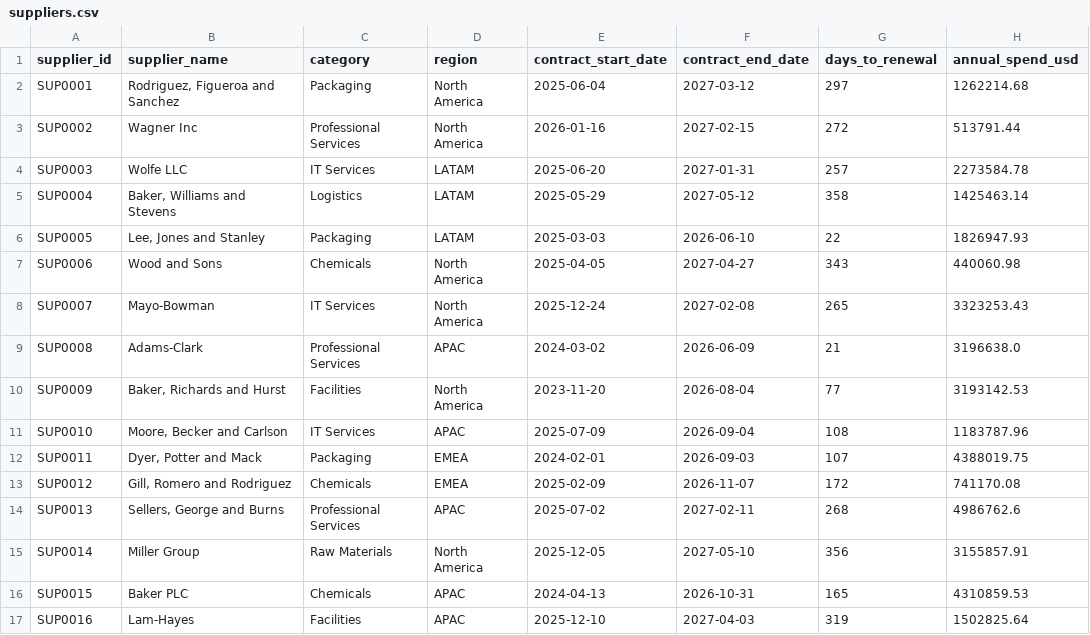
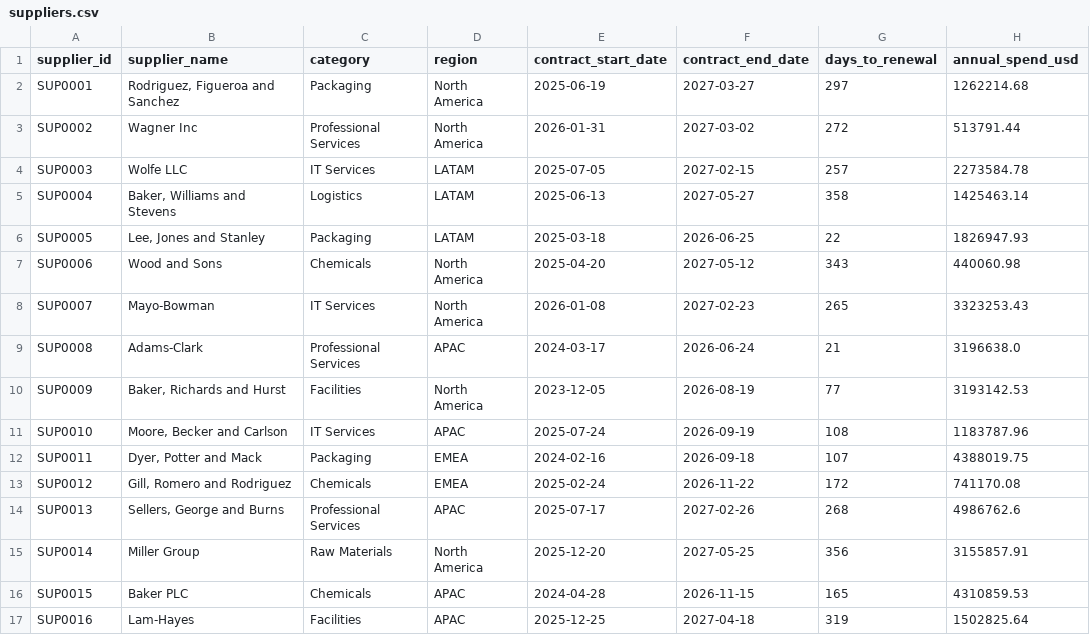
Before and after one commit to sunandini333/ProcureMind-Multi-Agent-Procurement-Intelligence-Platform, a CSV file: data/supplier_master/suppliers.csv, drawn as a sheet; only a part is shown; the diff covers the shown part only; the diff names each change by its address in the sheet, - before the commit and + after, or states it on an @@ line.

```diff
--- a/data/supplier_master/suppliers.csv
+++ b/data/supplier_master/suppliers.csv
-E2 (contract_start_date): 2025-06-04
+E2 (contract_start_date): 2025-06-19
-F2 (contract_end_date): 2027-03-12
+F2 (contract_end_date): 2027-03-27
-E3 (contract_start_date): 2026-01-16
+E3 (contract_start_date): 2026-01-31
-F3 (contract_end_date): 2027-02-15
+F3 (contract_end_date): 2027-03-02
-E4 (contract_start_date): 2025-06-20
+E4 (contract_start_date): 2025-07-05
-F4 (contract_end_date): 2027-01-31
+F4 (contract_end_date): 2027-02-15
-E5 (contract_start_date): 2025-05-29
+E5 (contract_start_date): 2025-06-13
-F5 (contract_end_date): 2027-05-12
+F5 (contract_end_date): 2027-05-27
-E6 (contract_start_date): 2025-03-03
+E6 (contract_start_date): 2025-03-18
-F6 (contract_end_date): 2026-06-10
+F6 (contract_end_date): 2026-06-25
-E7 (contract_start_date): 2025-04-05
+E7 (contract_start_date): 2025-04-20
-F7 (contract_end_date): 2027-04-27
+F7 (contract_end_date): 2027-05-12
-E8 (contract_start_date): 2025-12-24
+E8 (contract_start_date): 2026-01-08
-F8 (contract_end_date): 2027-02-08
+F8 (contract_end_date): 2027-02-23
-E9 (contract_start_date): 2024-03-02
+E9 (contract_start_date): 2024-03-17
-F9 (contract_end_date): 2026-06-09
+F9 (contract_end_date): 2026-06-24
-E10 (contract_start_date): 2023-11-20
+E10 (contract_start_date): 2023-12-05
-F10 (contract_end_date): 2026-08-04
+F10 (contract_end_date): 2026-08-19
-E11 (contract_start_date): 2025-07-09
+E11 (contract_start_date): 2025-07-24
-F11 (contract_end_date): 2026-09-04
+F11 (contract_end_date): 2026-09-19
-E12 (contract_start_date): 2024-02-01
+E12 (contract_start_date): 2024-02-16
-F12 (contract_end_date): 2026-09-03
+F12 (contract_end_date): 2026-09-18
-E13 (contract_start_date): 2025-02-09
+E13 (contract_start_date): 2025-02-24
-F13 (contract_end_date): 2026-11-07
+F13 (contract_end_date): 2026-11-22
-E14 (contract_start_date): 2025-07-02
+E14 (contract_start_date): 2025-07-17
-F14 (contract_end_date): 2027-02-11
+F14 (contract_end_date): 2027-02-26
-E15 (contract_start_date): 2025-12-05
+E15 (contract_start_date): 2025-12-20
-F15 (contract_end_date): 2027-05-10
+F15 (contract_end_date): 2027-05-25
-E16 (contract_start_date): 2024-04-13
+E16 (contract_start_date): 2024-04-28
-F16 (contract_end_date): 2026-10-31
+F16 (contract_end_date): 2026-11-15
-E17 (contract_start_date): 2025-12-10
+E17 (contract_start_date): 2025-12-25
-F17 (contract_end_date): 2027-04-03
+F17 (contract_end_date): 2027-04-18
```
Also changed, not shown: 24 edited cells elsewhere in this file, data/purchase_orders/purchase_orders.csv, 40 other files.
